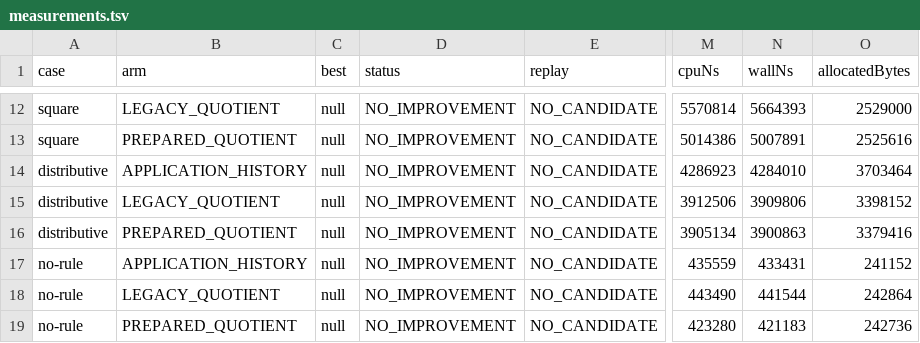
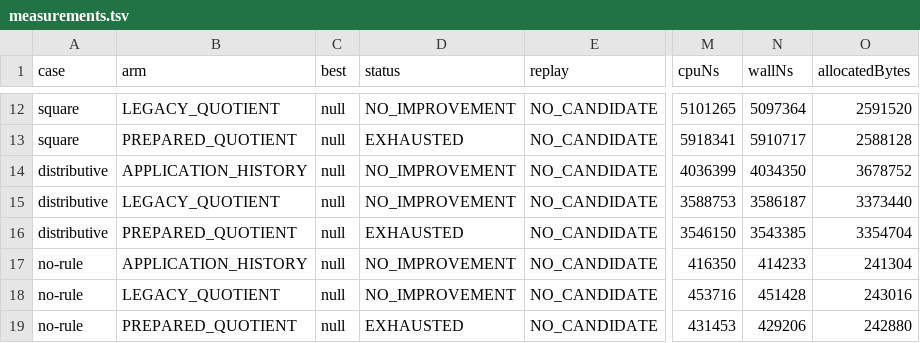
Before and after one commit to carstenartur/Regelsuche, a TSV file: docs/research/prepared-quotient-product-2026-11-25/measurements.tsv, drawn as a sheet; only a part is shown, gaps mark what is left out; the diff covers the shown part only; the diff names each change by its address in the sheet, - before the commit and + after, or states it on an @@ line.

Commit message:
Validate prepared search replacement text and frontier status
Original local commit: 342a8c1819d240c19b656b17c7aba918419ae3a6
Source tree verified byte-for-byte: 72001a6243066137f2aa09c6f0d44f4634e8af29

```diff
--- a/docs/research/prepared-quotient-product-2026-11-25/measurements.tsv
+++ b/docs/research/prepared-quotient-product-2026-11-25/measurements.tsv
-M12 (cpuNs): 5570814
+M12 (cpuNs): 5101265
-N12 (wallNs): 5664393
+N12 (wallNs): 5097364
-O12 (allocatedBytes): 2529000
+O12 (allocatedBytes): 2591520
-D13 (status): NO_IMPROVEMENT
+D13 (status): EXHAUSTED
-M13 (cpuNs): 5014386
+M13 (cpuNs): 5918341
-N13 (wallNs): 5007891
+N13 (wallNs): 5910717
-O13 (allocatedBytes): 2525616
+O13 (allocatedBytes): 2588128
-M14 (cpuNs): 4286923
+M14 (cpuNs): 4036399
-N14 (wallNs): 4284010
+N14 (wallNs): 4034350
-O14 (allocatedBytes): 3703464
+O14 (allocatedBytes): 3678752
-M15 (cpuNs): 3912506
+M15 (cpuNs): 3588753
-N15 (wallNs): 3909806
+N15 (wallNs): 3586187
-O15 (allocatedBytes): 3398152
+O15 (allocatedBytes): 3373440
-D16 (status): NO_IMPROVEMENT
+D16 (status): EXHAUSTED
-M16 (cpuNs): 3905134
+M16 (cpuNs): 3546150
-N16 (wallNs): 3900863
+N16 (wallNs): 3543385
-O16 (allocatedBytes): 3379416
+O16 (allocatedBytes): 3354704
-M17 (cpuNs): 435559
+M17 (cpuNs): 416350
-N17 (wallNs): 433431
+N17 (wallNs): 414233
-O17 (allocatedBytes): 241152
+O17 (allocatedBytes): 241304
-M18 (cpuNs): 443490
+M18 (cpuNs): 453716
-N18 (wallNs): 441544
+N18 (wallNs): 451428
-O18 (allocatedBytes): 242864
+O18 (allocatedBytes): 243016
-D19 (status): NO_IMPROVEMENT
+D19 (status): EXHAUSTED
-M19 (cpuNs): 423280
+M19 (cpuNs): 431453
-N19 (wallNs): 421183
+N19 (wallNs): 429206
-O19 (allocatedBytes): 242736
+O19 (allocatedBytes): 242880
```
Also changed, not shown: 30 edited cells elsewhere in this file, 5 other files.
